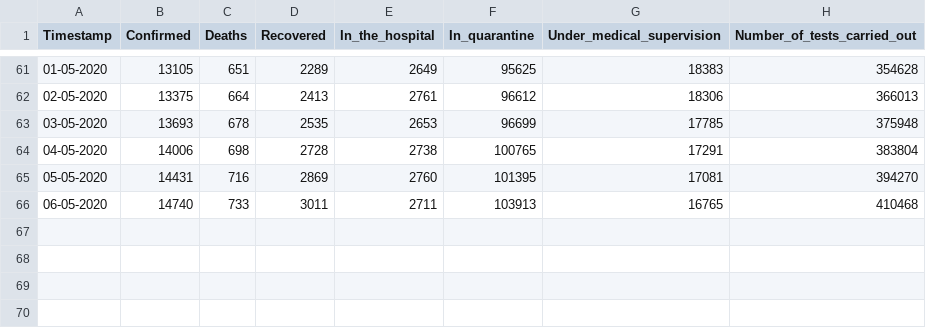
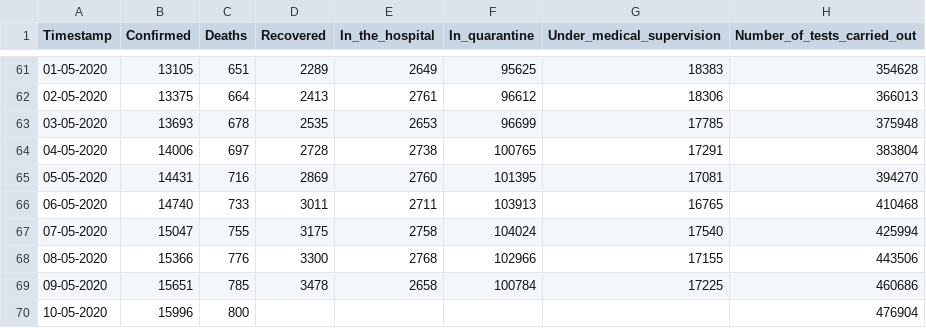
Before and after one commit to kraleppa/coronavirus-stats, a CSV file: data.csv, drawn as a sheet; only a part is shown, gaps mark what is left out.

```diff
--- a/data.csv
+++ b/data.csv
@@ -63,4 +63,8 @@ Timestamp,Confirmed,Deaths,Recovered,In_the_hospital,In_quarantine,Under_medical
 03-05-2020,13693,678,2535,2653,96699,17785,375948
-04-05-2020,14006,698,2728,2738,100765,17291,383804
+04-05-2020,14006,697,2728,2738,100765,17291,383804
 05-05-2020,14431,716,2869,2760,101395,17081,394270
 06-05-2020,14740,733,3011,2711,103913,16765,410468
+07-05-2020,15047,755,3175,2758,104024,17540,425994
+08-05-2020,15366,776,3300,2768,102966,17155,443506
+09-05-2020,15651,785,3478,2658,100784,17225,460686
+10-05-2020,15996,800,,,,,476904
```
Also changed, not shown: 5 other files.
